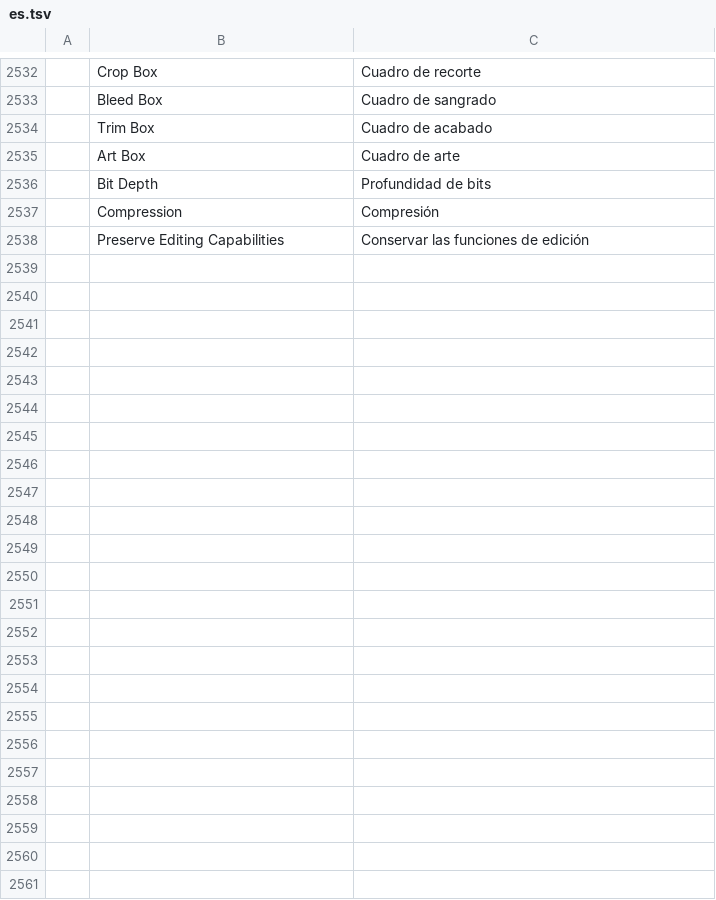
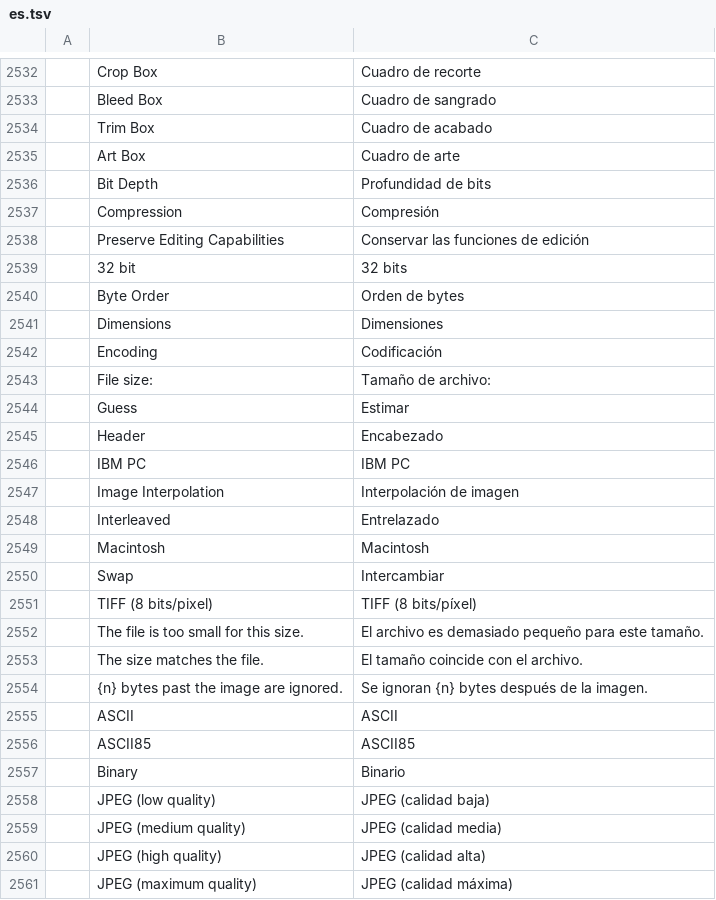
Before and after one commit to MitchM86/photocraft-brush-panel-plugin, a TSV file: crates/ui-egui/src/i18n/es.tsv, drawn as a sheet; only a part is shown, gaps mark what is left out; the diff names each change by its address in the sheet, - before the commit and + after, or states it on an @@ line.

```diff
--- a/crates/ui-egui/src/i18n/es.tsv
+++ b/crates/ui-egui/src/i18n/es.tsv
+row 2539:  | 32 bit | 32 bits
+row 2540:  | Byte Order | Orden de bytes
+row 2541:  | Dimensions | Dimensiones
+row 2542:  | Encoding | Codificación
+row 2543:  | File size: | Tamaño de archivo:
+row 2544:  | Guess | Estimar
+row 2545:  | Header | Encabezado
+row 2546:  | IBM PC | IBM PC
+row 2547:  | Image Interpolation | Interpolación de imagen
+row 2548:  | Interleaved | Entrelazado
+row 2549:  | Macintosh | Macintosh
+row 2550:  | Swap | Intercambiar
+row 2551:  | TIFF (8 bits/pixel) | TIFF (8 bits/píxel)
+row 2552:  | The file is too small for this size. | El archivo es demasiado pequeño para este tamaño.
+row 2553:  | The size matches the file. | El tamaño coincide con el archivo.
+row 2554:  | {n} bytes past the image are ignored. | Se ignoran {n} bytes después de la imagen.
+row 2555:  | ASCII | ASCII
+row 2556:  | ASCII85 | ASCII85
+row 2557:  | Binary | Binario
+row 2558:  | JPEG (low quality) | JPEG (calidad baja)
+row 2559:  | JPEG (medium quality) | JPEG (calidad media)
+row 2560:  | JPEG (high quality) | JPEG (calidad alta)
+row 2561:  | JPEG (maximum quality) | JPEG (calidad máxima)
```
Also changed, not shown: crates/ui-egui/src/i18n/el.tsv, crates/ui-egui/src/i18n/it.tsv, 44 other files.
